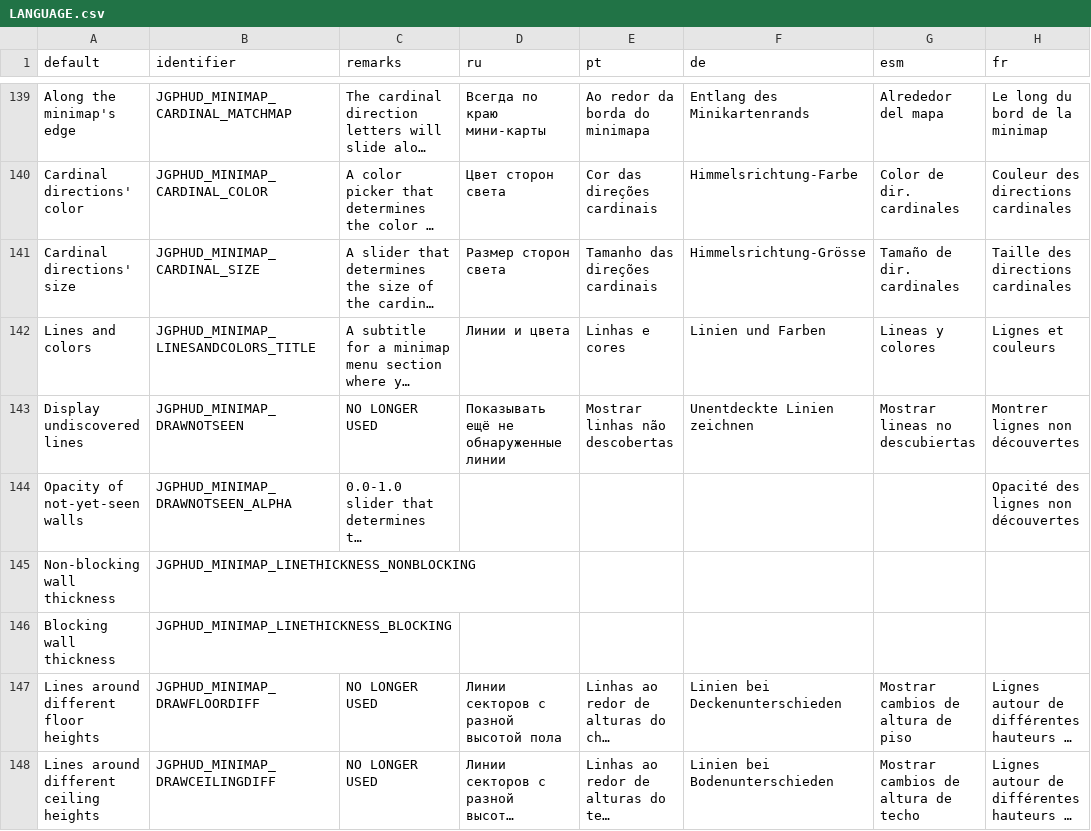
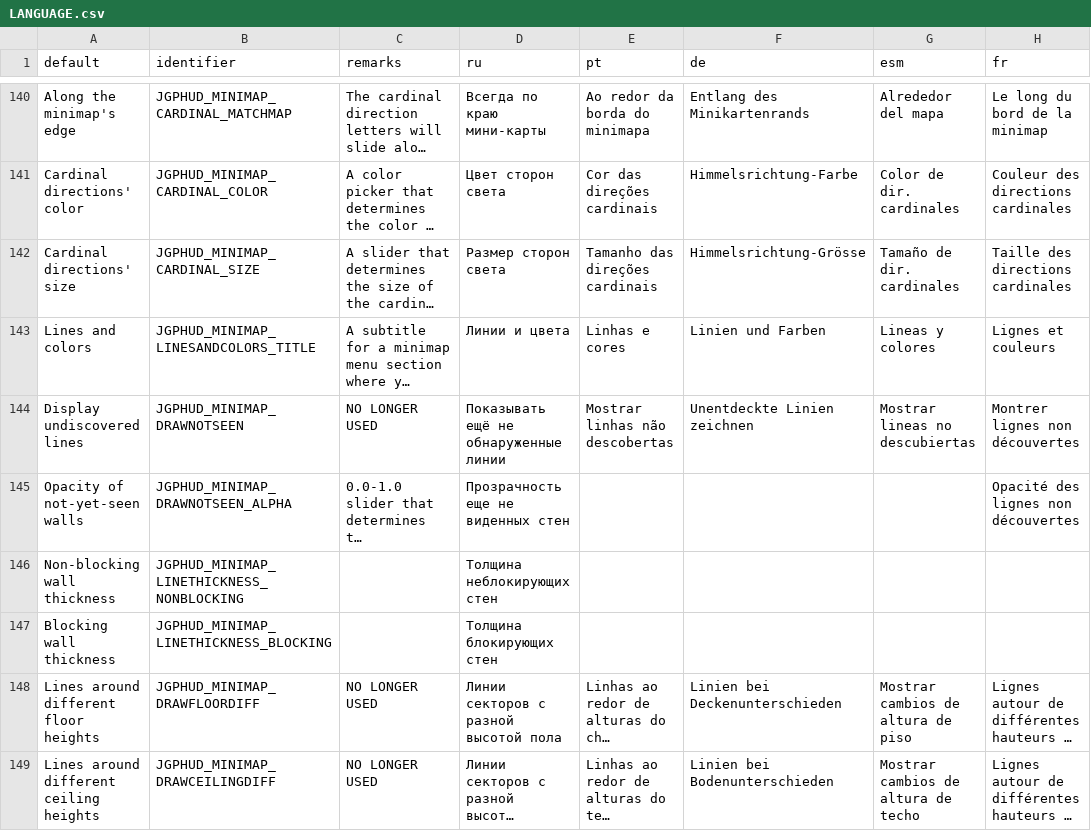
Before and after one commit to jekyllgrim/UniversalFlexibleHUD, a CSV file: LANGUAGE.csv, drawn as a sheet; only a part is shown, gaps mark what is left out; long unchanged cells end in …; addresses are those after the commit; the diff covers the shown part only; the diff names each change by its address in the sheet, - before the commit and + after, or states it on an @@ line.

```diff
--- a/LANGUAGE.csv
+++ b/LANGUAGE.csv
-D145 (ru): (empty)
+D145 (ru): Прозрачность еще не виденных стен
-D146 (ru): (empty)
+D146 (ru): Толщина неблокирующих стен
-D147 (ru): (empty)
+D147 (ru): Толщина блокирующих стен
```
Also changed, not shown: 9 added rows, 5 removed rows and 39 edited cells elsewhere in this file, 3 other files.
